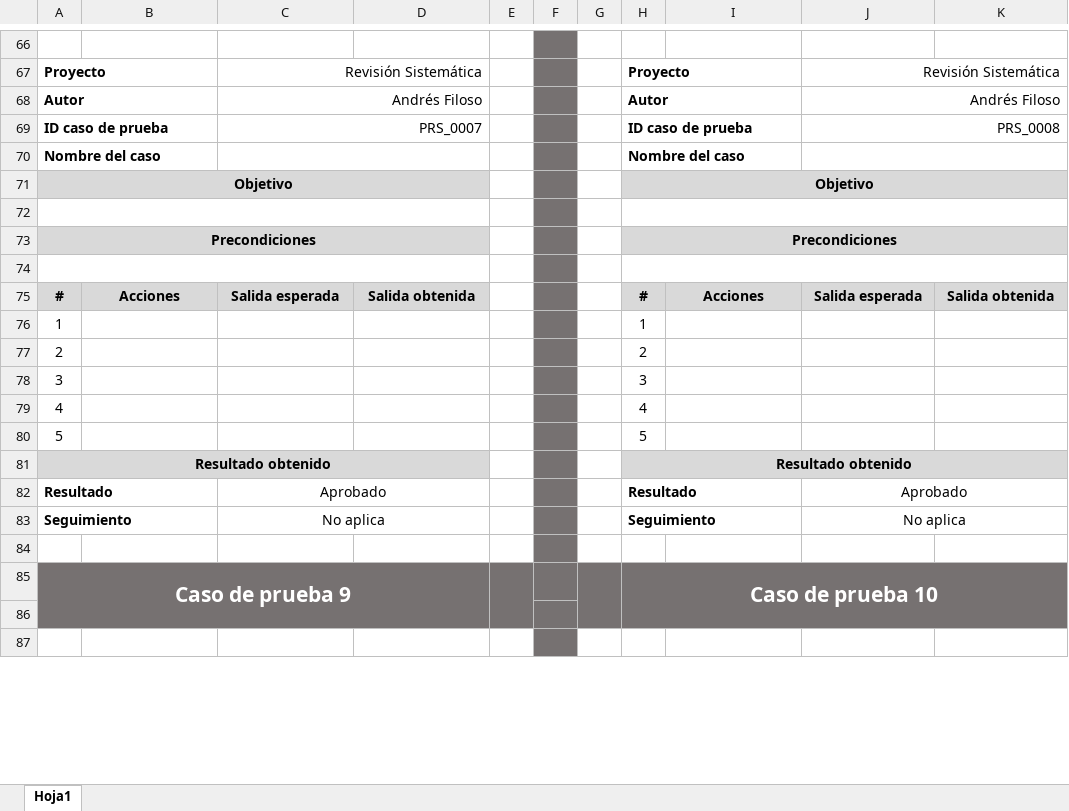
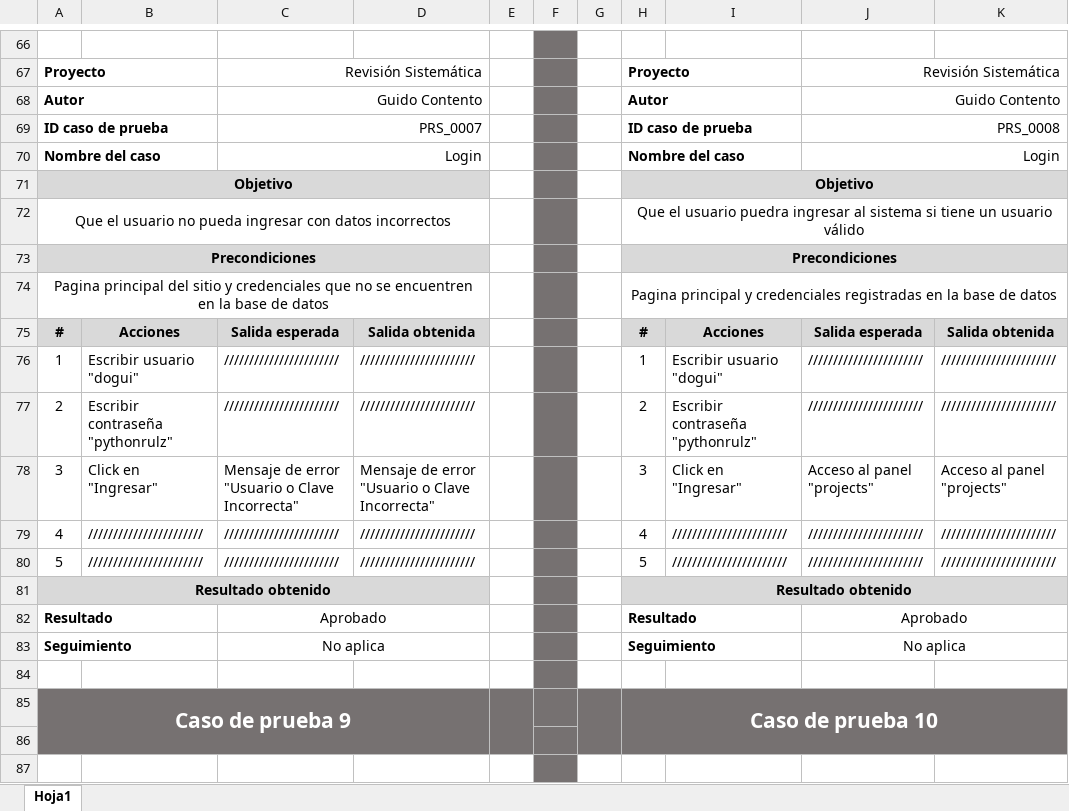
Before and after one commit to andresfiloso/Revision-Sistematica, an Excel workbook: docs/Casos de prueba.xlsx, sheet Hoja1, drawn as a sheet; only a part is shown, gaps mark what is left out; values as stored, in another font and other column widths than the file's, no borders; removed rows and columns are numbered as before the commit, all else as after; the diff covers the shown part only; the diff names each change by its address in the sheet, - before the commit and + after, or states it on an @@ line.

Commit message:
Subo Casos de Prueba realizados
a los modulos Login, Signup y firstProject.

```diff
--- a/docs/Casos de prueba.xlsx (sheet Hoja1)
+++ b/docs/Casos de prueba.xlsx (sheet Hoja1)
-C68: Andrés Filoso
+C68: Guido Contento
-J68: Andrés Filoso
+J68: Guido Contento
-C70: (empty)
+C70: Login
-J70: (empty)
+J70: Login
-row 72: (empty)
+row 72: Que el usuario no pueda ingresar con datos incorrectos |  |  |  |  |  |  | Que el usuario puedra ingresar al sistema si tiene un usuario válido
-row 74: (empty)
+row 74: Pagina principal del sitio y credenciales que no se encuentren en la base de datos |  |  |  |  |  |  | Pagina principal y credenciales registradas en la base de datos
-row 76: 1 |  |  |  |  |  |  | 1
-row 77: 2 |  |  |  |  |  |  | 2
-row 78: 3 |  |  |  |  |  |  | 3
-row 79: 4 |  |  |  |  |  |  | 4
-row 80: 5 |  |  |  |  |  |  | 5
+row 76: 1 | Escribir usuario "dogui" | /////////////////////// | /////////////////////// |  |  |  | 1 | Escribir usuario "dogui" | /////////////////////// | ///////////////////////
+row 77: 2 | Escribir contraseña "pythonrulz" | /////////////////////// | /////////////////////// |  |  |  | 2 | Escribir contraseña "pythonrulz" | /////////////////////// | ///////////////////////
+row 78: 3 | Click en "Ingresar" | Mensaje de error "Usuario o Clave Incorrecta" | Mensaje de error "Usuario o Clave Incorrecta" |  |  |  | 3 | Click en "Ingresar" | Acceso al panel "projects" | Acceso al panel "projects"
+row 79: 4 | /////////////////////// | /////////////////////// | /////////////////////// |  |  |  | 4 | /////////////////////// | /////////////////////// | ///////////////////////
+row 80: 5 | /////////////////////// | /////////////////////// | /////////////////////// |  |  |  | 5 | /////////////////////// | /////////////////////// | ///////////////////////
```
Also changed, not shown: 151 added rows, 5 removed rows and 10 edited cells elsewhere in this sheet, 1 other file.
